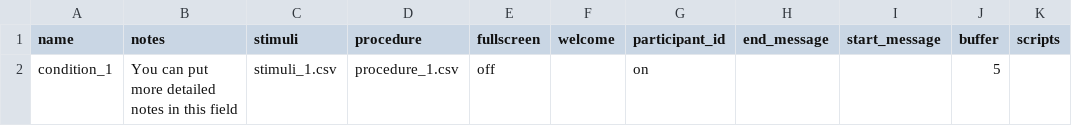
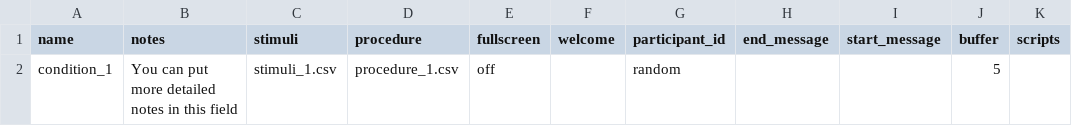
Before and after one commit to biagi-haffey/Vit6Task, a CSV file: User/Projects/taskproject/conditions.csv, drawn as a sheet; only a part is shown; the diff names each change by its address in the sheet, - before the commit and + after, or states it on an @@ line.

Commit message:
random pp id

```diff
--- a/User/Projects/taskproject/conditions.csv
+++ b/User/Projects/taskproject/conditions.csv
-G2 (participant_id): on
+G2 (participant_id): random
```
Also changed, not shown: 3 other files.
